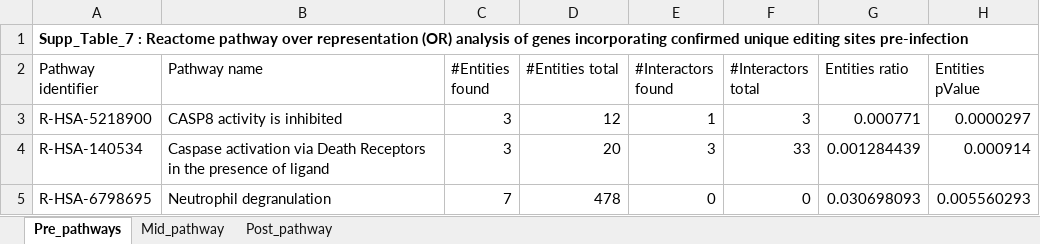
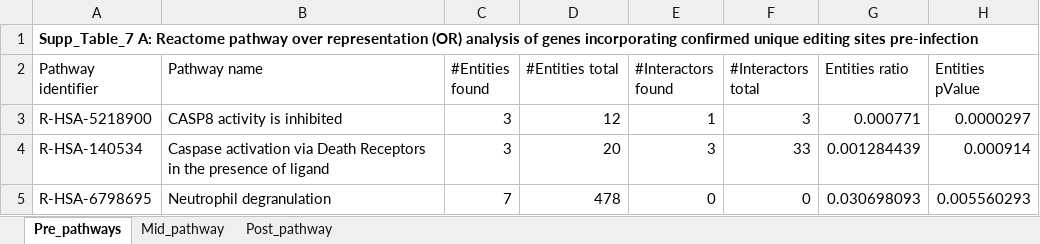
Before and after one commit to RNAdetective/Temporal_editing_in_SARSCoV2, an Excel workbook: SupplFiles/Supp_Table_7.xlsx, sheet Pre_pathways, drawn as a sheet; only a part is shown; values as stored, in another font and other column widths than the file's, no borders; the diff names each change by its address in the sheet, - before the commit and + after, or states it on an @@ line.

```diff
--- a/SupplFiles/Supp_Table_7.xlsx (sheet Pre_pathways)
+++ b/SupplFiles/Supp_Table_7.xlsx (sheet Pre_pathways)
-A1 (Pathway identifier): Supp_Table_7 : Reactome pathway…
+A1 (Pathway identifier): Supp_Table_7 A: Reactome pathway…
```
Also changed, not shown: sheet Post_pathway, sheet Mid_pathway, SupplFiles/Supp_Table_2.xlsx, SupplFiles/Supp_Table_6.xlsx, 1 other file.
